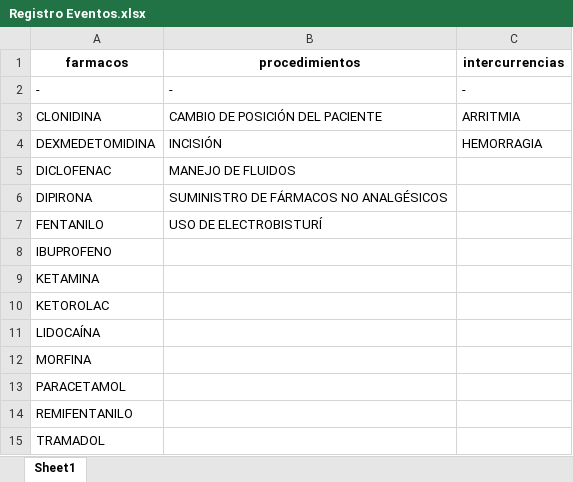
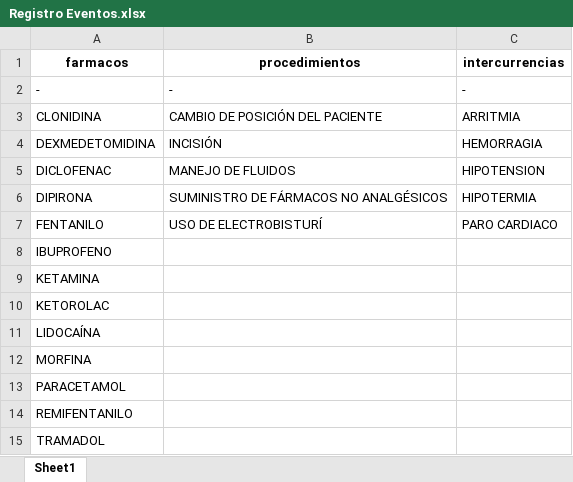
Before and after one commit to lucilacapurro/MoAna, an Excel workbook: Codigos/Windows/Registro Eventos.xlsx, sheet Sheet1, drawn as a sheet; values as stored, in another font and other column widths than the file's, no borders; the diff names each change by its address in the sheet, - before the commit and + after, or states it on an @@ line.

```diff
--- a/Codigos/Windows/Registro Eventos.xlsx (sheet Sheet1)
+++ b/Codigos/Windows/Registro Eventos.xlsx (sheet Sheet1)
-C5 (intercurrencias): (empty)
+C5 (intercurrencias): HIPOTENSION
-C6 (intercurrencias): (empty)
+C6 (intercurrencias): HIPOTERMIA
-C7 (intercurrencias): (empty)
+C7 (intercurrencias): PARO CARDIACO
```
Also changed, not shown: Codigos/Windows/Registro Pacientes.xlsx, 28 other files.
